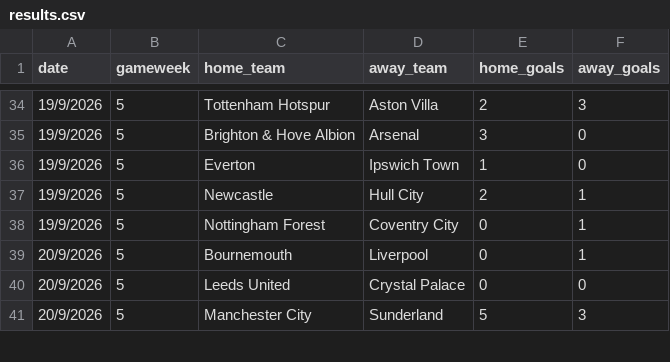
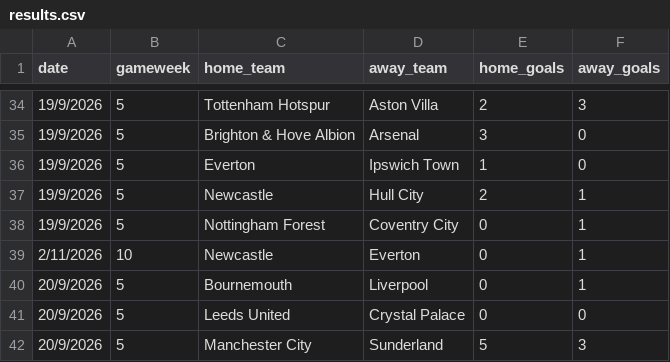
Before and after one commit to Leungandrew9777/augo-data, a CSV file: results.csv, drawn as a sheet; only a part is shown, gaps mark what is left out; the diff names each change by its address in the sheet, - before the commit and + after, or states it on an @@ line.

Commit message:
update Augo data

```diff
--- a/results.csv
+++ b/results.csv
+row 39: 2/11/2026 | 10 | Newcastle | Everton | 0 | 1
```
